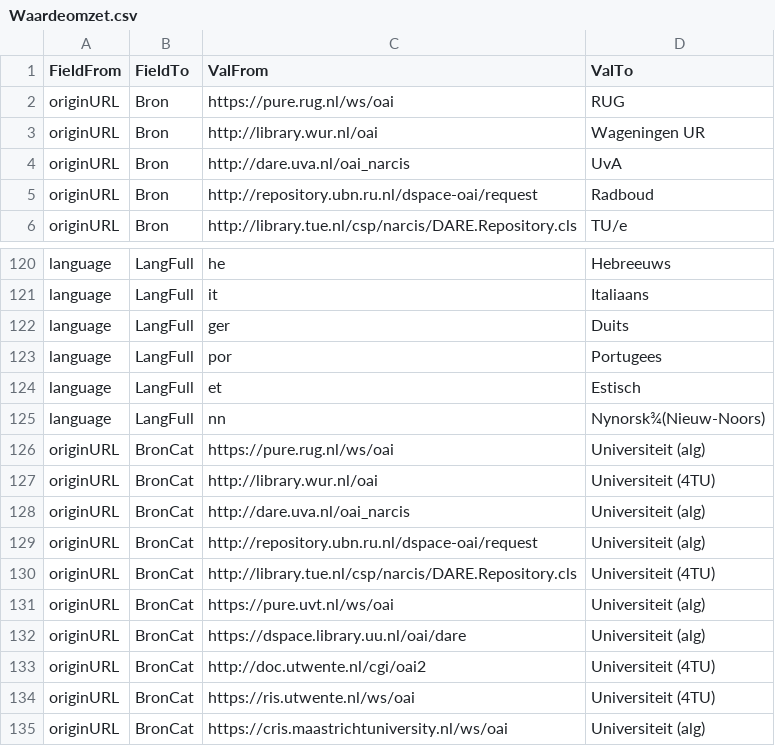
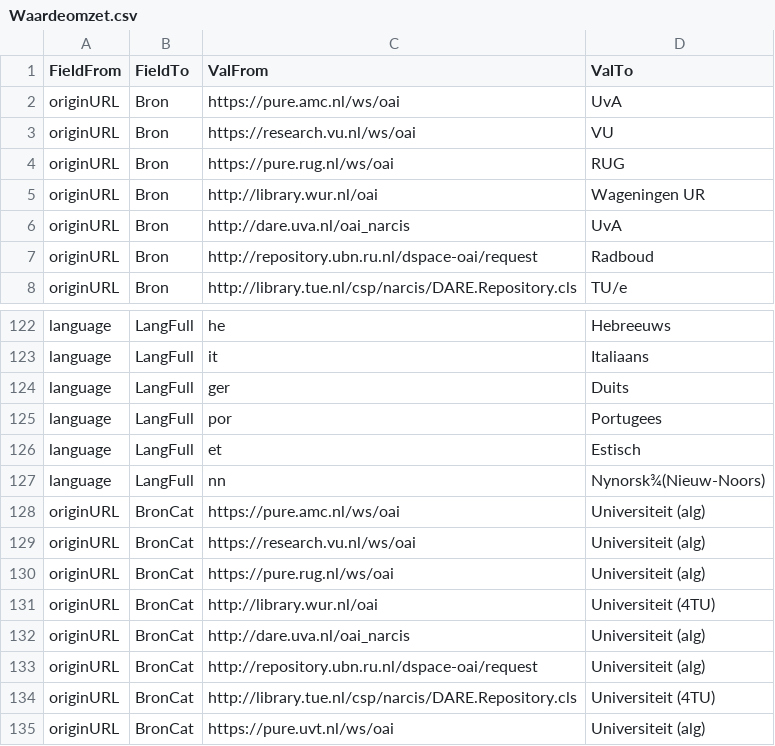
Before and after one commit to EmilBode/NARCIS-analysis, a CSV file: Params/Waardeomzet.csv, drawn as a sheet; only a part is shown, gaps mark what is left out; the shorter side is filled out with more unchanged rows; the diff names each change by its address in the sheet, - before the commit and + after, or states it on an @@ line.

```diff
--- a/Params/Waardeomzet.csv
+++ b/Params/Waardeomzet.csv
+row 2: originURL | Bron | https://pure.amc.nl/ws/oai | UvA
+row 3: originURL | Bron | https://research.vu.nl/ws/oai | VU
+row 128: originURL | BronCat | https://pure.amc.nl/ws/oai | Universiteit (alg)
+row 129: originURL | BronCat | https://research.vu.nl/ws/oai | Universiteit (alg)
```
Also changed, not shown: Params/GglLabels.csv, 11 other files.
